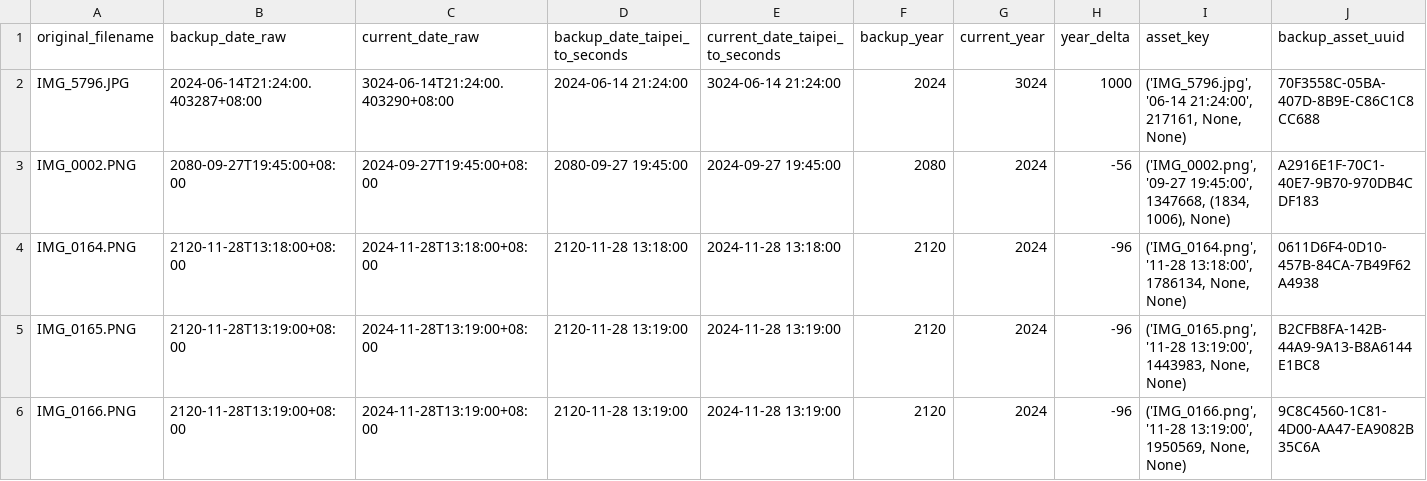
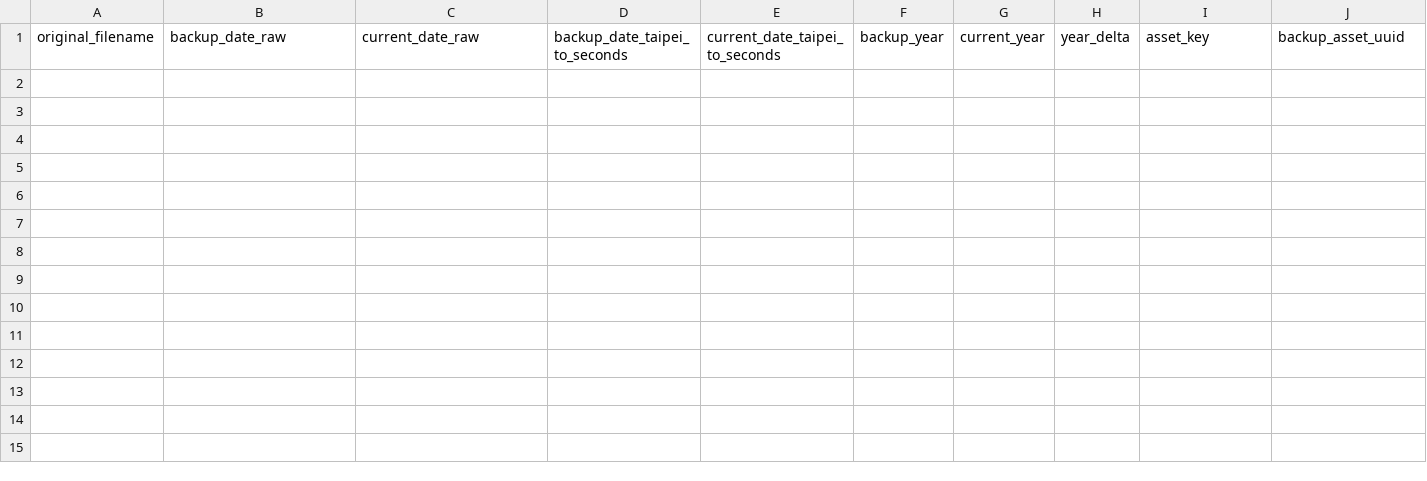
Before and after one commit to huohsien/explore_photos_library, a TSV file: reports/test2_asset_date_difference_review/backup_vs_current_date_differences.tsv, drawn as a sheet; only a part is shown; rows hold the shown columns only; the diff names each change by its address in the sheet, - before the commit and + after, or states it on an @@ line.

```diff
--- a/reports/test2_asset_date_difference_review/backup_vs_current_date_differences.tsv
+++ b/reports/test2_asset_date_difference_review/backup_vs_current_date_differences.tsv
-row 2: IMG_5796.JPG | 2024-06-14T21:24:00.403287+08:00 | 3024-06-14T21:24:00.403290+08:00 | 2024-06-14 21:24:00 | 3024-06-14 21:24:00 | 2024 | 3024 | 1000 | ('IMG_5796.jpg', '06-14 21:24:00', 217161, None, None) | 70F3558C-05BA-407D-8B9E-C86C1C8CC688
-row 3: IMG_0002.PNG | 2080-09-27T19:45:00+08:00 | 2024-09-27T19:45:00+08:00 | 2080-09-27 19:45:00 | 2024-09-27 19:45:00 | 2080 | 2024 | -56 | ('IMG_0002.png', '09-27 19:45:00', 1347668, (1834, 1006), None) | A2916E1F-70C1-40E7-9B70-970DB4CDF183
-row 4: IMG_0164.PNG | 2120-11-28T13:18:00+08:00 | 2024-11-28T13:18:00+08:00 | 2120-11-28 13:18:00 | 2024-11-28 13:18:00 | 2120 | 2024 | -96 | ('IMG_0164.png', '11-28 13:18:00', 1786134, None, None) | 0611D6F4-0D10-457B-84CA-7B49F62A4938
-row 5: IMG_0165.PNG | 2120-11-28T13:19:00+08:00 | 2024-11-28T13:19:00+08:00 | 2120-11-28 13:19:00 | 2024-11-28 13:19:00 | 2120 | 2024 | -96 | ('IMG_0165.png', '11-28 13:19:00', 1443983, None, None) | B2CFB8FA-142B-44A9-9A13-B8A6144E1BC8
-row 6: IMG_0166.PNG | 2120-11-28T13:19:00+08:00 | 2024-11-28T13:19:00+08:00 | 2120-11-28 13:19:00 | 2024-11-28 13:19:00 | 2120 | 2024 | -96 | ('IMG_0166.png', '11-28 13:19:00', 1950569, None, None) | 9C8C4560-1C81-4D00-AA47-EA9082B35C6A
```
Also changed, not shown: 7 other files.
